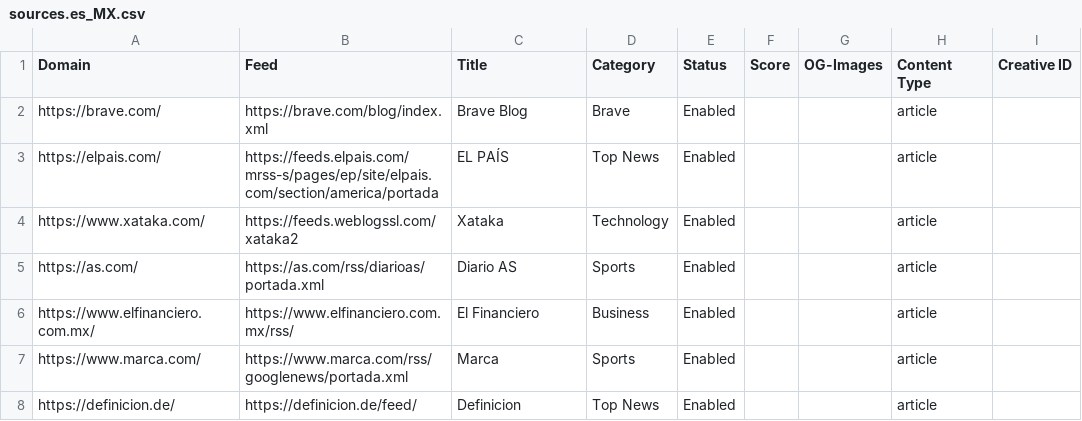
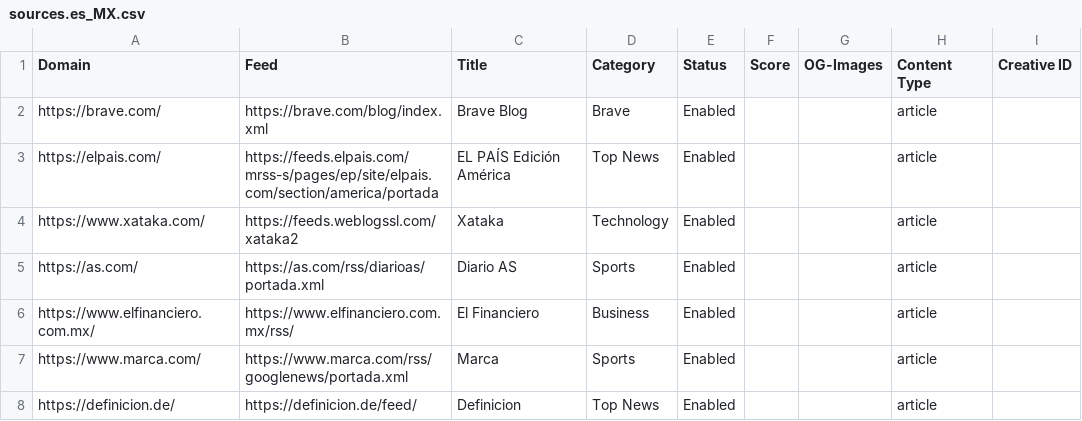
Before and after one commit to seanpm2001/news-aggregator, a CSV file: sources.es_MX.csv, drawn as a sheet; only a part is shown; the diff names each change by its address in the sheet, - before the commit and + after, or states it on an @@ line.

```diff
--- a/sources.es_MX.csv
+++ b/sources.es_MX.csv
-C3 (Title): EL PAÍS
+C3 (Title): EL PAÍS Edición América
```
Also changed, not shown: sources.en_CA.csv, sources.en_US.csv, 2 other files.
